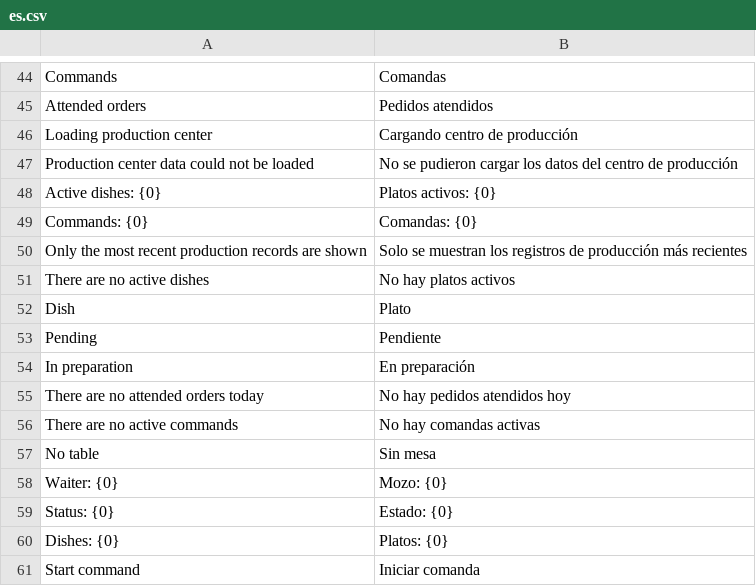
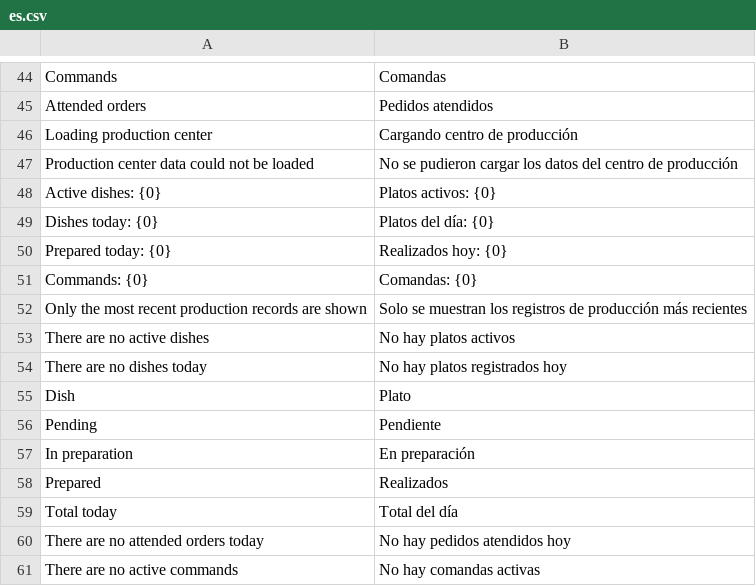
Before and after one commit to alonsosantillana/erpnext-restaurant-tidax, a CSV file: restaurant_management/translations/es.csv, drawn as a sheet; only a part is shown, gaps mark what is left out; the shorter side is filled out with more unchanged rows.

```diff
--- a/restaurant_management/translations/es.csv
+++ b/restaurant_management/translations/es.csv
@@ -48,2 +48,4 @@ Production center data could not be loaded,No se pudieron cargar los datos del c
 Active dishes: {0},Platos activos: {0},
+Dishes today: {0},Platos del día: {0},
+Prepared today: {0},Realizados hoy: {0},
 Commands: {0},Comandas: {0},
@@ -51,2 +53,3 @@ Only the most recent production records are shown,Solo se muestran los registros
 There are no active dishes,No hay platos activos,
+There are no dishes today,No hay platos registrados hoy,
 Dish,Plato,
@@ -54,2 +57,4 @@ Pending,Pendiente,
 In preparation,En preparación,
+Prepared,Realizados,
+Total today,Total del día,
 There are no attended orders today,No hay pedidos atendidos hoy,
```
Also changed, not shown: 6 other files.
